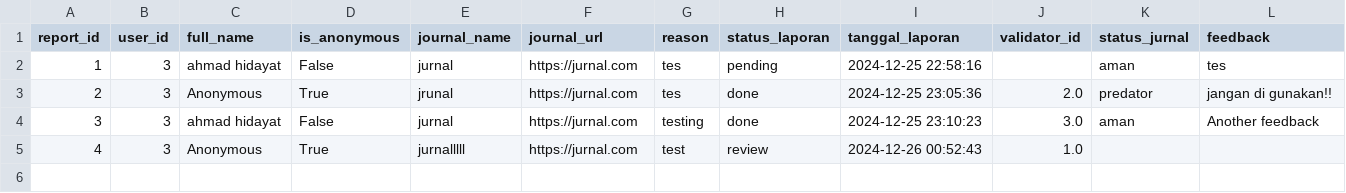
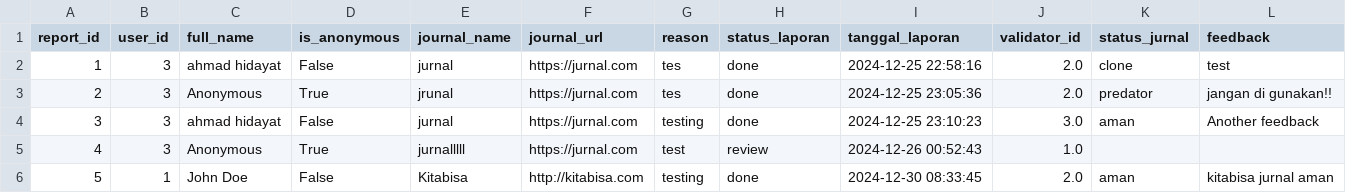
Before and after one commit to maddhdyt/laporjurnal-cli, a CSV file: database/tb_report.csv, drawn as a sheet.

Commit message:
Menambahkan fitur check journal URL

```diff
--- a/database/tb_report.csv
+++ b/database/tb_report.csv
@@ -1,3 +1,3 @@
 report_id,user_id,full_name,is_anonymous,journal_name,journal_url,reason,status_laporan,tanggal_laporan,validator_id,status_jurnal,feedback
-1,3,ahmad hidayat,False,jurnal,https://jurnal.com,tes,pending,2024-12-25 22:58:16,,aman,tes
+1,3,ahmad hidayat,False,jurnal,https://jurnal.com,tes,done,2024-12-25 22:58:16,2.0,clone,test
 2,3,Anonymous,True,jrunal,https://jurnal.com,tes,done,2024-12-25 23:05:36,2.0,predator,jangan di gunakan!!
@@ -5 +5,2 @@ report_id,user_id,full_name,is_anonymous,journal_name,journal_url,reason,status_
 4,3,Anonymous,True,jurnalllll,https://jurnal.com,test,review,2024-12-26 00:52:43,1.0,,
+5,1,John Doe,False,Kitabisa,http://kitabisa.com,testing,done,2024-12-30 08:33:45,2.0,aman,kitabisa jurnal aman
```
Also changed, not shown: 2 other files.
